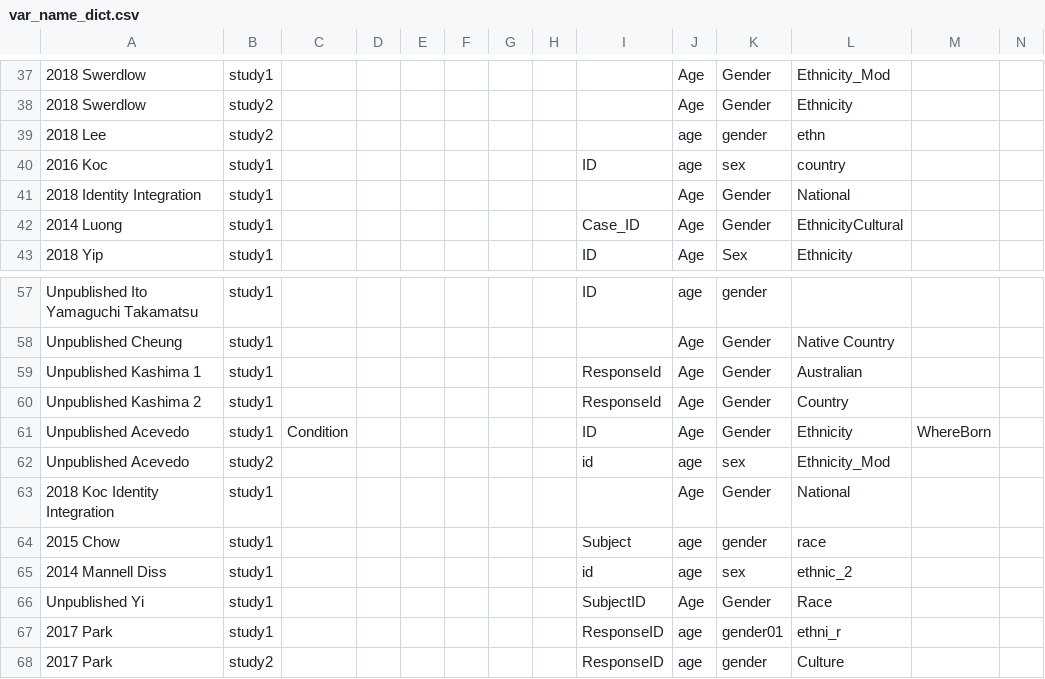
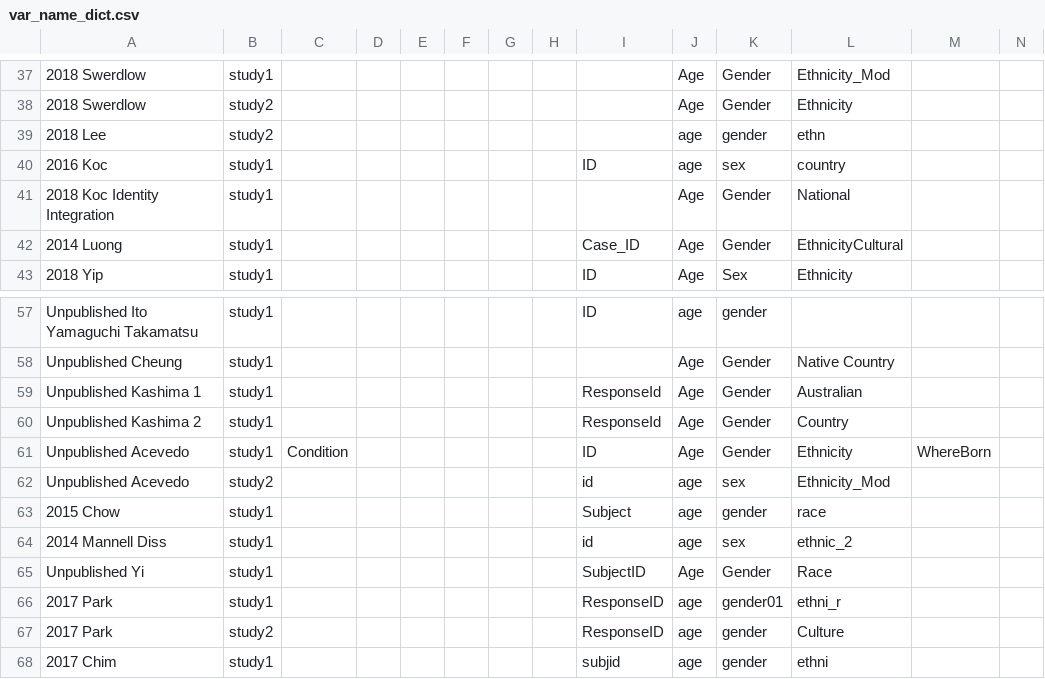
Before and after one commit to mlko53/IA-Meta, a CSV file: preprocess/config/var_name_dict.csv, drawn as a sheet; only a part is shown, gaps mark what is left out; the shorter side is filled out with more unchanged rows; rows hold the shown columns only; the diff names each change by its address in the sheet, - before the commit and + after, or states it on an @@ line.

```diff
--- a/preprocess/config/var_name_dict.csv
+++ b/preprocess/config/var_name_dict.csv
-A41: 2018 Identity Integration
+A41: 2018 Koc Identity Integration
-row 63: 2018 Koc Identity Integration | study1 |  |  |  |  |  |  |  | Age | Gender | National
```
Also changed, not shown: 2 other files.
